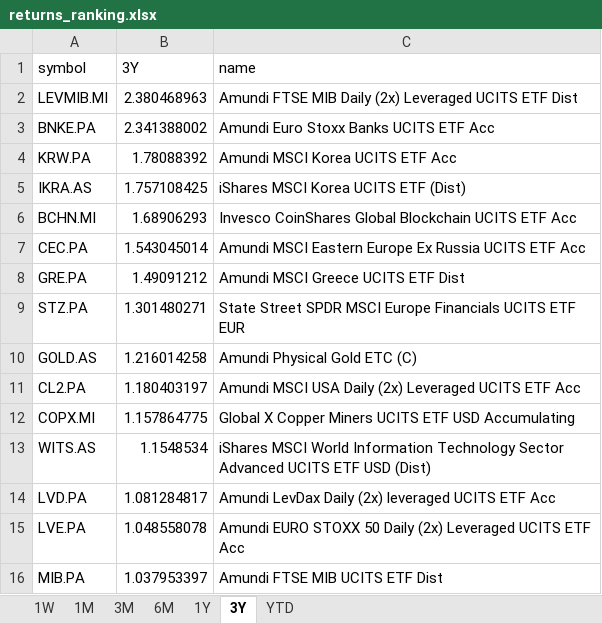
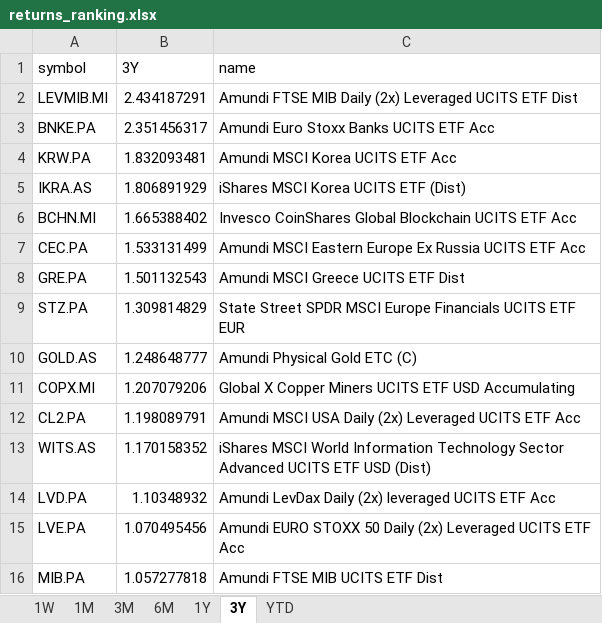
Before and after one commit to laceto/myfinance2, an Excel workbook: data/results/etf/returns_ranking.xlsx, sheet 3Y, drawn as a sheet; values as stored, in another font and other column widths than the file's, no borders; removed rows and columns are numbered as before the commit, all else as after; the diff names each change by its address in the sheet, - before the commit and + after, or states it on an @@ line.

```diff
--- a/data/results/etf/returns_ranking.xlsx (sheet 3Y)
+++ b/data/results/etf/returns_ranking.xlsx (sheet 3Y)
-B2 (3Y): 2.380468963
+B2 (3Y): 2.434187291
-B3 (3Y): 2.341388002
+B3 (3Y): 2.351456317
-B4 (3Y): 1.78088392
+B4 (3Y): 1.832093481
-B5 (3Y): 1.757108425
+B5 (3Y): 1.806891929
-B6 (3Y): 1.68906293
+B6 (3Y): 1.665388402
-B7 (3Y): 1.543045014
+B7 (3Y): 1.533131499
-B8 (3Y): 1.49091212
+B8 (3Y): 1.501132543
-B9 (3Y): 1.301480271
+B9 (3Y): 1.309814829
-B10 (3Y): 1.216014258
+B10 (3Y): 1.248648777
-row 11: CL2.PA | 1.180403197 | Amundi MSCI USA Daily (2x) Leveraged UCITS ETF Acc
-B11 (3Y): 1.157864775
+B11 (3Y): 1.207079206
+row 12: CL2.PA | 1.198089791 | Amundi MSCI USA Daily (2x) Leveraged UCITS ETF Acc
-B13 (3Y): 1.1548534
+B13 (3Y): 1.170158352
-B14 (3Y): 1.081284817
+B14 (3Y): 1.10348932
-B15 (3Y): 1.048558078
+B15 (3Y): 1.070495456
-B16 (3Y): 1.037953397
+B16 (3Y): 1.057277818
```
Also changed, not shown: sheet 1W, sheet 6M, sheet 3M, sheet 1M, sheet 1Y, sheet YTD, 2 other files.
